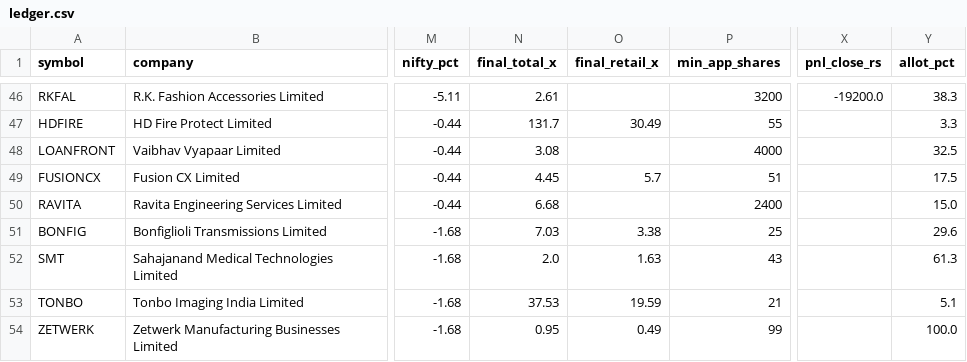
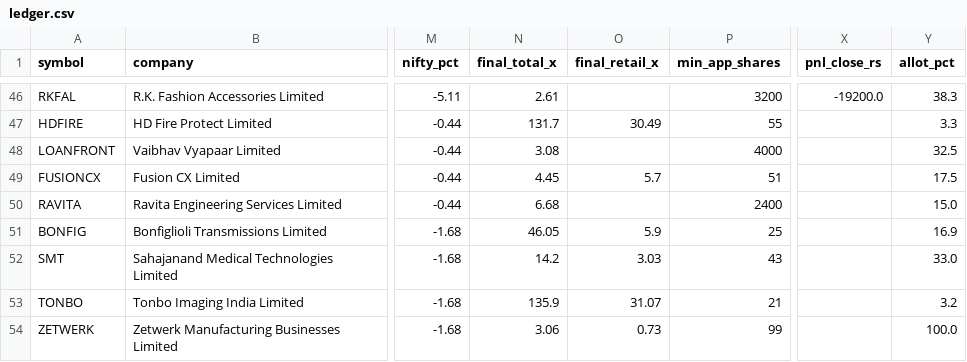
Before and after one commit to rathirahul46/ipo-track-record-public, a CSV file: ledger.csv, drawn as a sheet; only a part is shown, gaps mark what is left out; the diff names each change by its address in the sheet, - before the commit and + after, or states it on an @@ line.

```diff
--- a/ledger.csv
+++ b/ledger.csv
-N51 (final_total_x): 7.03
+N51 (final_total_x): 46.05
-O51 (final_retail_x): 3.38
+O51 (final_retail_x): 5.9
-Y51 (allot_pct): 29.6
+Y51 (allot_pct): 16.9
-N52 (final_total_x): 2.0
+N52 (final_total_x): 14.2
-O52 (final_retail_x): 1.63
+O52 (final_retail_x): 3.03
-Y52 (allot_pct): 61.3
+Y52 (allot_pct): 33.0
-N53 (final_total_x): 37.53
+N53 (final_total_x): 135.9
-O53 (final_retail_x): 19.59
+O53 (final_retail_x): 31.07
-Y53 (allot_pct): 5.1
+Y53 (allot_pct): 3.2
-N54 (final_total_x): 0.95
+N54 (final_total_x): 3.06
-O54 (final_retail_x): 0.49
+O54 (final_retail_x): 0.73
```
Also changed, not shown: 1 other file.
